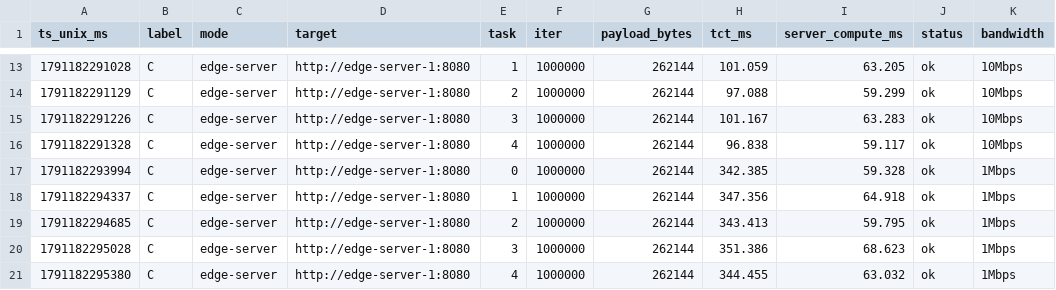
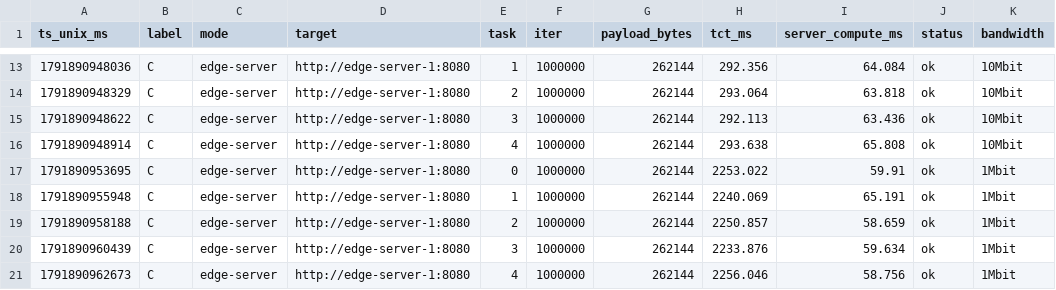
Before and after one commit to leegain1/fogify, a CSV file: examples/uvc-sha256/results/C_bw.csv, drawn as a sheet; only a part is shown, gaps mark what is left out; the diff covers the shown part only.

```diff
--- a/examples/uvc-sha256/results/C_bw.csv
+++ b/examples/uvc-sha256/results/C_bw.csv
@@ -13,9 +13,9 @@ ts_unix_ms,label,mode,target,task,iter,payload_bytes,tct_ms,server_compute_ms,st
-1791182291028,C,edge-server,http://edge-server-1:8080,1,1000000,262144,101.059,63.205,ok,10Mbps
-1791182291129,C,edge-server,http://edge-server-1:8080,2,1000000,262144,97.088,59.299,ok,10Mbps
-1791182291226,C,edge-server,http://edge-server-1:8080,3,1000000,262144,101.167,63.283,ok,10Mbps
-1791182291328,C,edge-server,http://edge-server-1:8080,4,1000000,262144,96.838,59.117,ok,10Mbps
-1791182293994,C,edge-server,http://edge-server-1:8080,0,1000000,262144,342.385,59.328,ok,1Mbps
-1791182294337,C,edge-server,http://edge-server-1:8080,1,1000000,262144,347.356,64.918,ok,1Mbps
-1791182294685,C,edge-server,http://edge-server-1:8080,2,1000000,262144,343.413,59.795,ok,1Mbps
-1791182295028,C,edge-server,http://edge-server-1:8080,3,1000000,262144,351.386,68.623,ok,1Mbps
-1791182295380,C,edge-server,http://edge-server-1:8080,4,1000000,262144,344.455,63.032,ok,1Mbps
+1791890948036,C,edge-server,http://edge-server-1:8080,1,1000000,262144,292.356,64.084,ok,10Mbit
+1791890948329,C,edge-server,http://edge-server-1:8080,2,1000000,262144,293.064,63.818,ok,10Mbit
+1791890948622,C,edge-server,http://edge-server-1:8080,3,1000000,262144,292.113,63.436,ok,10Mbit
+1791890948914,C,edge-server,http://edge-server-1:8080,4,1000000,262144,293.638,65.808,ok,10Mbit
+1791890953695,C,edge-server,http://edge-server-1:8080,0,1000000,262144,2253.022,59.91,ok,1Mbit
+1791890955948,C,edge-server,http://edge-server-1:8080,1,1000000,262144,2240.069,65.191,ok,1Mbit
+1791890958188,C,edge-server,http://edge-server-1:8080,2,1000000,262144,2250.857,58.659,ok,1Mbit
+1791890960439,C,edge-server,http://edge-server-1:8080,3,1000000,262144,2233.876,59.634,ok,1Mbit
+1791890962673,C,edge-server,http://edge-server-1:8080,4,1000000,262144,2256.046,58.756,ok,1Mbit
```
Also changed, not shown: 34 edited cells elsewhere in this file, examples/uvc-sha256/results/D_stress.csv, examples/uvc-sha256/results/E_scenario.csv, 10 other files.
